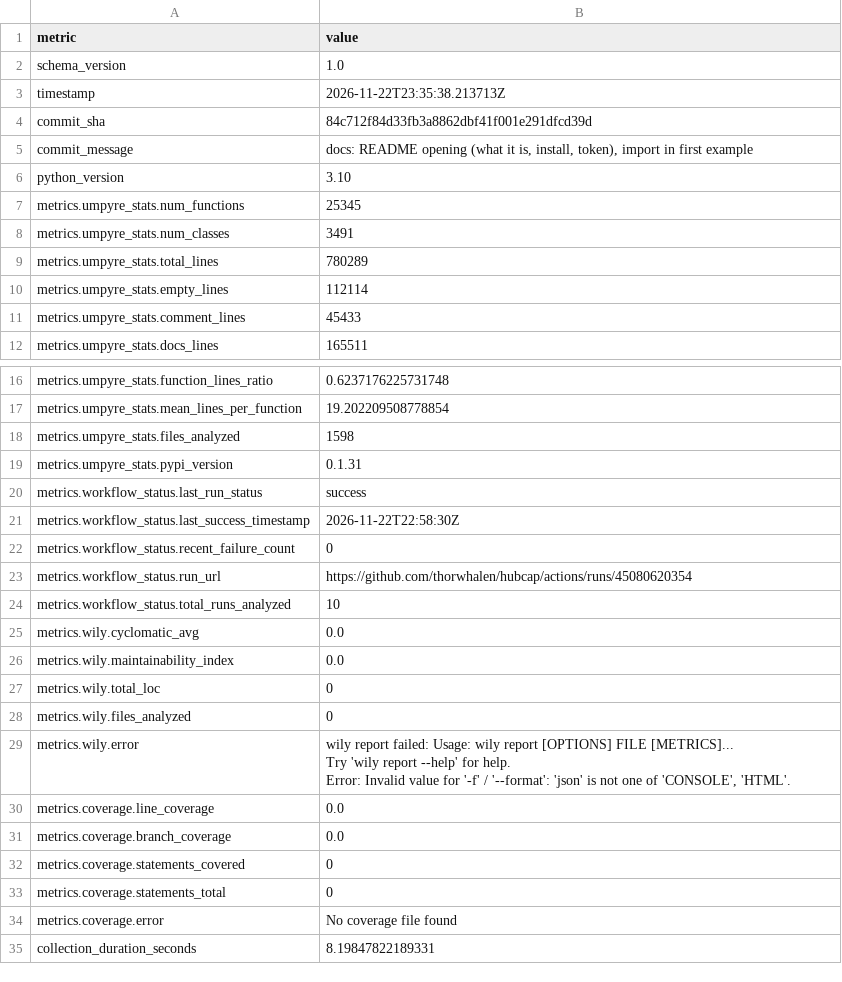
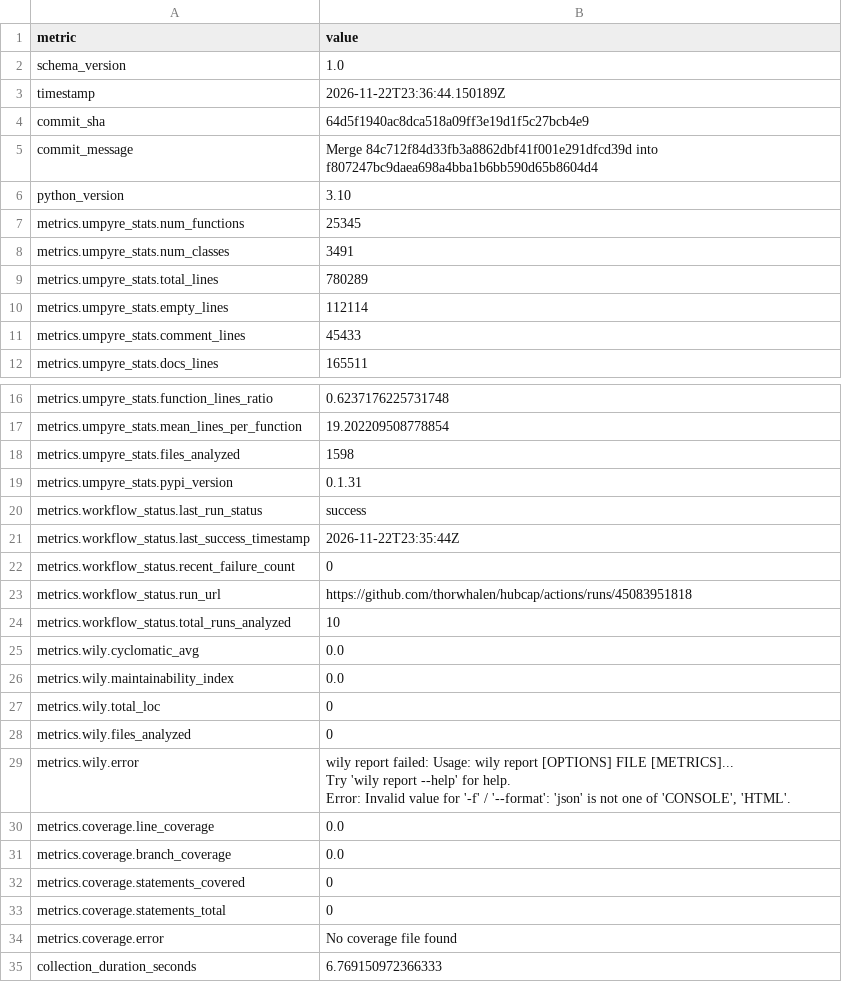
Before and after one commit to thorwhalen/hubcap, a CSV file: metrics.csv, drawn as a sheet; only a part is shown, gaps mark what is left out.

Commit message:
Update metrics for 64d5f19

```diff
--- a/metrics.csv
+++ b/metrics.csv
@@ -2,5 +2,5 @@ metric,value
 schema_version,1.0
-timestamp,2026-11-22T23:35:38.213713Z
-commit_sha,84c712f84d33fb3a8862dbf41f001e291dfcd39d
-commit_message,"docs: README opening (what it is, install, token), import in first example"
+timestamp,2026-11-22T23:36:44.150189Z
+commit_sha,64d5f1940ac8dca518a09ff3e19d1f5c27bcb4e9
+commit_message,Merge 84c712f84d33fb3a8862dbf41f001e291dfcd39d into f807247bc9daea698a4bba1b6bb590d65b8604d4
 python_version,3.10
@@ -20,5 +20,5 @@ metrics.umpyre_stats.pypi_version,0.1.31
 metrics.workflow_status.last_run_status,success
-metrics.workflow_status.last_success_timestamp,2026-11-22T22:58:30Z
+metrics.workflow_status.last_success_timestamp,2026-11-22T23:35:44Z
 metrics.workflow_status.recent_failure_count,0
-metrics.workflow_status.run_url,https://github.com/thorwhalen/hubcap/actions/runs/45080620354
+metrics.workflow_status.run_url,https://github.com/thorwhalen/hubcap/actions/runs/45083951818
 metrics.workflow_status.total_runs_analyzed,10
@@ -38,2 +38,2 @@ metrics.coverage.statements_total,0
 metrics.coverage.error,No coverage file found
-collection_duration_seconds,8.19847822189331
+collection_duration_seconds,6.769150972366333
```
Also changed, not shown: 2 other files.
